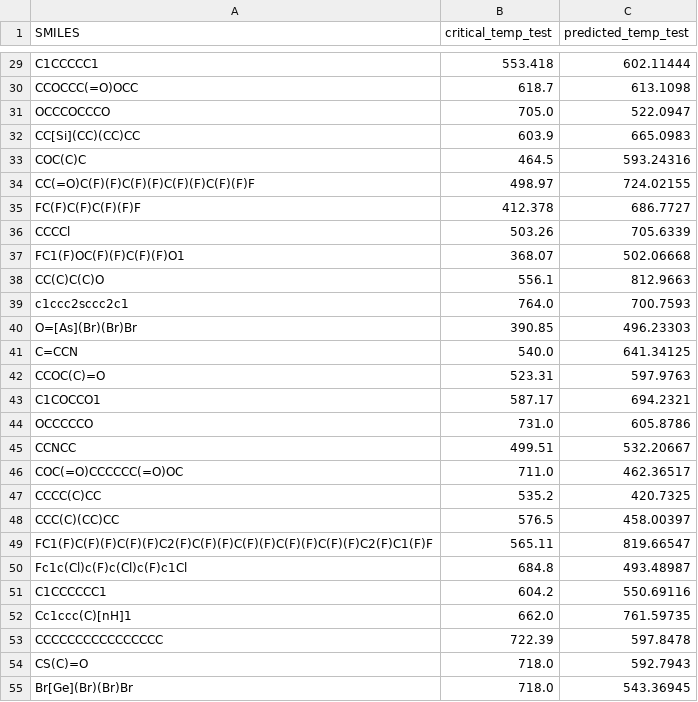
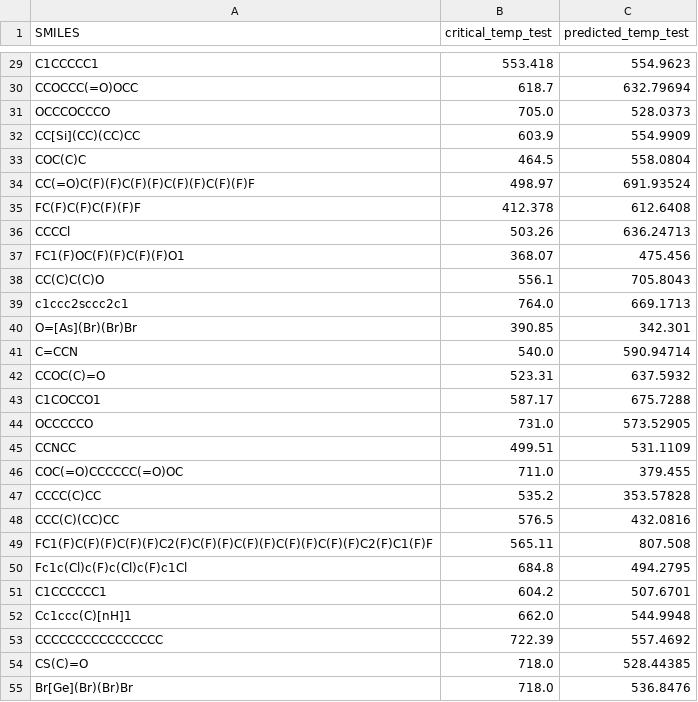
Before and after one commit to vanessa-b-campbell/critical_temp_GCNN, a CSV file: predicted_temp_test.csv, drawn as a sheet; only a part is shown, gaps mark what is left out; the diff covers the shown part only; the diff names each change by its address in the sheet, - before the commit and + after, or states it on an @@ line.

```diff
--- a/predicted_temp_test.csv
+++ b/predicted_temp_test.csv
-C29 (predicted_temp_test): 602.11444
+C29 (predicted_temp_test): 554.9623
-C30 (predicted_temp_test): 613.1098
+C30 (predicted_temp_test): 632.79694
-C31 (predicted_temp_test): 522.0947
+C31 (predicted_temp_test): 528.0373
-C32 (predicted_temp_test): 665.0983
+C32 (predicted_temp_test): 554.9909
-C33 (predicted_temp_test): 593.24316
+C33 (predicted_temp_test): 558.0804
-C34 (predicted_temp_test): 724.02155
+C34 (predicted_temp_test): 691.93524
-C35 (predicted_temp_test): 686.7727
+C35 (predicted_temp_test): 612.6408
-C36 (predicted_temp_test): 705.6339
+C36 (predicted_temp_test): 636.24713
-C37 (predicted_temp_test): 502.06668
+C37 (predicted_temp_test): 475.456
-C38 (predicted_temp_test): 812.9663
+C38 (predicted_temp_test): 705.8043
-C39 (predicted_temp_test): 700.7593
+C39 (predicted_temp_test): 669.1713
-C40 (predicted_temp_test): 496.23303
+C40 (predicted_temp_test): 342.301
-C41 (predicted_temp_test): 641.34125
+C41 (predicted_temp_test): 590.94714
-C42 (predicted_temp_test): 597.9763
+C42 (predicted_temp_test): 637.5932
-C43 (predicted_temp_test): 694.2321
+C43 (predicted_temp_test): 675.7288
-C44 (predicted_temp_test): 605.8786
+C44 (predicted_temp_test): 573.52905
-C45 (predicted_temp_test): 532.20667
+C45 (predicted_temp_test): 531.1109
-C46 (predicted_temp_test): 462.36517
+C46 (predicted_temp_test): 379.455
-C47 (predicted_temp_test): 420.7325
+C47 (predicted_temp_test): 353.57828
-C48 (predicted_temp_test): 458.00397
+C48 (predicted_temp_test): 432.0816
-C49 (predicted_temp_test): 819.66547
+C49 (predicted_temp_test): 807.508
-C50 (predicted_temp_test): 493.48987
+C50 (predicted_temp_test): 494.2795
-C51 (predicted_temp_test): 550.69116
+C51 (predicted_temp_test): 507.6701
-C52 (predicted_temp_test): 761.59735
+C52 (predicted_temp_test): 544.9948
-C53 (predicted_temp_test): 597.8478
+C53 (predicted_temp_test): 557.4692
-C54 (predicted_temp_test): 592.7943
+C54 (predicted_temp_test): 528.44385
-C55 (predicted_temp_test): 543.36945
+C55 (predicted_temp_test): 536.8476
```
Also changed, not shown: 89 edited cells elsewhere in this file, 9 other files.
